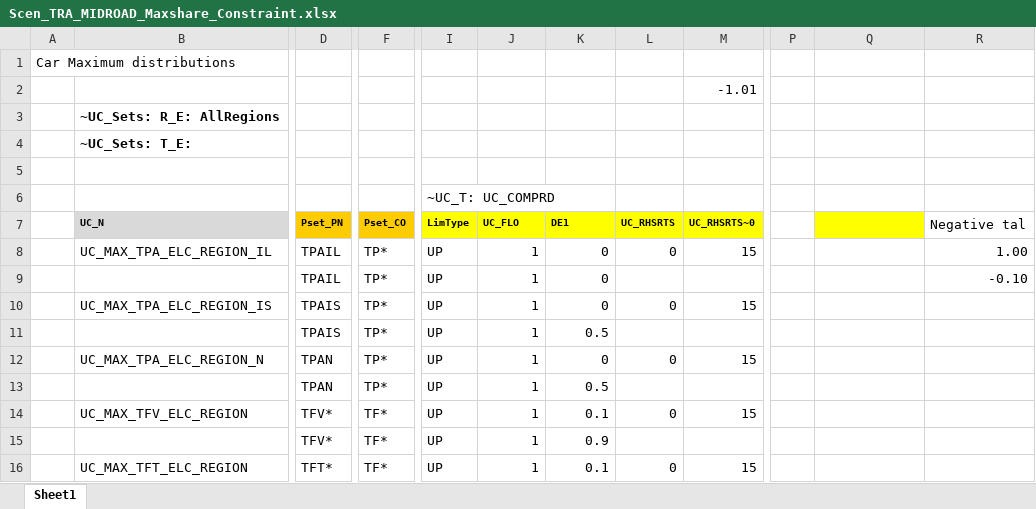
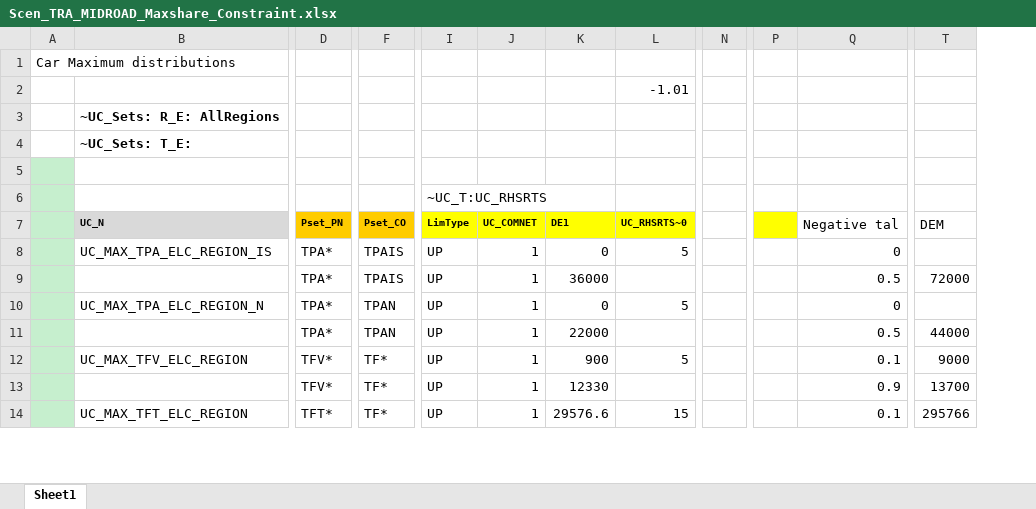
Before and after one commit to AdamVejstrup/Bachelor, an Excel workbook: TIMES-DE/SuppXLS/Scen_TRA_MIDROAD_Maxshare_Constraint.xlsx, sheet Sheet1, drawn as a sheet; only a part is shown, gaps mark what is left out; values as stored, in another font and other column widths than the file's, no borders; removed rows and columns are numbered as before the commit, all else as after; rows hold the shown columns only; the diff covers the shown part only; the diff names each change by its address in the sheet, - before the commit and + after, or states it on an @@ line.

```diff
--- a/TIMES-DE/SuppXLS/Scen_TRA_MIDROAD_Maxshare_Constraint.xlsx (sheet Sheet1)
+++ b/TIMES-DE/SuppXLS/Scen_TRA_MIDROAD_Maxshare_Constraint.xlsx (sheet Sheet1)
-column L, row 7: UC_RHSRTS; rows 10-16: 0 |  | 0 |  | 0 |  | 0
+column N, empty
-column R, row 7: Negative tal
+column T, rows 7-14: DEM |  | 72000 |  | 44000 | 9000 | 13700 | 295766
-A5:A7 fill: none
+A5:A7 fill: #C6EFCE
-I6: ~UC_T: UC_COMPRD
+I6: ~UC_T:UC_RHSRTS
-J7: UC_FLO
+J7: UC_COMNET
-P7 fill: none
+P7 fill: #FFFF00
-Q7: (empty)
+Q7: Negative tal
-Q7 fill: #FFFF00
+Q7 fill: none
-row 8:  | UC_MAX_TPA_ELC_REGION_IL | TPAIL | TP* | UP | 1 | 0 | 0 | 15 |  |  | 1.00
-row 9:  |  | TPAIL | TP* | UP | 1 | 0 |  |  |  |  | -0.10
-A8:A14 fill: none
+A8:A14 fill: #C6EFCE
-D8:D9: TPAIS
+D8:D9: TPA*
-F8:F9: TP*
+F8:F9: TPAIS
-L8: 15
+L8: 5
-Q8: (empty)
+Q8: 0
-K9: 0.5
+K9: 36000
-Q9: (empty)
+Q9: 0.5
-D10:D11: TPAN
+D10:D11: TPA*
-F10:F11: TP*
+F10:F11: TPAN
-L10: 15
+L10: 5
-Q10: (empty)
+Q10: 0
-K11: 0.5
+K11: 22000
-Q11: (empty)
+Q11: 0.5
-K12: 0.1
+K12: 900
-L12: 15
+L12: 5
-Q12: (empty)
+Q12: 0.1
-K13: 0.9
+K13: 12330
-Q13: (empty)
+Q13: 0.9
-K14: 0.1
+K14: 29576.6
-Q14: (empty)
+Q14: 0.1
```
Also changed, not shown: 10 edited cells and cell formats elsewhere in this sheet, formulas that keep their value, TIMES-DE/SuppXLS/Scen_IMP_MIN_totalconstraint.xlsx, TIMES-DE/SuppXLS/Scen_TRA_NOEL_Maxshare_Constraint.xlsx, 6 other files.
